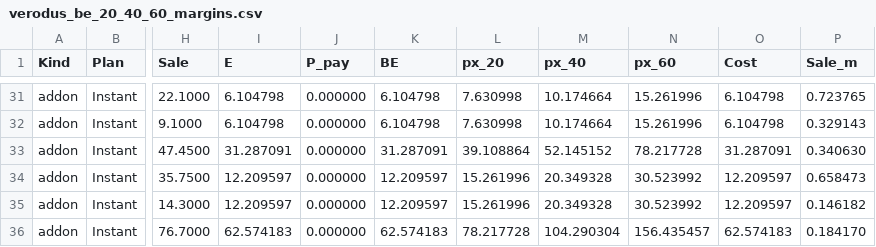
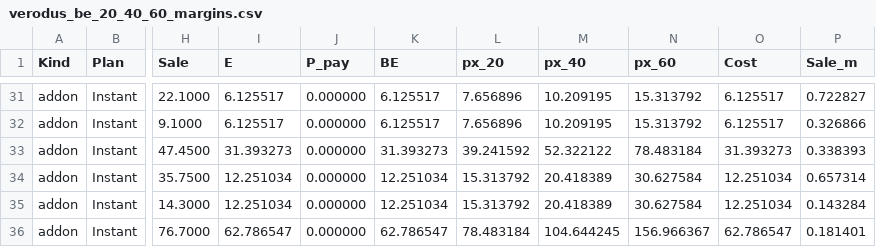
Before and after one commit to AShevalev/AShevalev.github.io, a CSV file: results/verodus_be_20_40_60_margins.csv, drawn as a sheet; only a part is shown, gaps mark what is left out; the diff covers the shown part only; the diff names each change by its address in the sheet, - before the commit and + after, or states it on an @@ line.

```diff
--- a/results/verodus_be_20_40_60_margins.csv
+++ b/results/verodus_be_20_40_60_margins.csv
-I31:I32 (E): 6.104798
+I31:I32 (E): 6.125517
-K31:K32 (BE): 6.104798
+K31:K32 (BE): 6.125517
-L31:L32 (px_20): 7.630998
+L31:L32 (px_20): 7.656896
-M31:M32 (px_40): 10.174664
+M31:M32 (px_40): 10.209195
-N31:N32 (px_60): 15.261996
+N31:N32 (px_60): 15.313792
-O31:O32 (Cost): 6.104798
+O31:O32 (Cost): 6.125517
-P31 (Sale_m): 0.723765
+P31 (Sale_m): 0.722827
-P32 (Sale_m): 0.329143
+P32 (Sale_m): 0.326866
-I33 (E): 31.287091
+I33 (E): 31.393273
-K33 (BE): 31.287091
+K33 (BE): 31.393273
-L33 (px_20): 39.108864
+L33 (px_20): 39.241592
-M33 (px_40): 52.145152
+M33 (px_40): 52.322122
-N33 (px_60): 78.217728
+N33 (px_60): 78.483184
-O33 (Cost): 31.287091
+O33 (Cost): 31.393273
-P33 (Sale_m): 0.340630
+P33 (Sale_m): 0.338393
-I34:I35 (E): 12.209597
+I34:I35 (E): 12.251034
-K34:K35 (BE): 12.209597
+K34:K35 (BE): 12.251034
-L34:L35 (px_20): 15.261996
+L34:L35 (px_20): 15.313792
-M34:M35 (px_40): 20.349328
+M34:M35 (px_40): 20.418389
-N34:N35 (px_60): 30.523992
+N34:N35 (px_60): 30.627584
-O34:O35 (Cost): 12.209597
+O34:O35 (Cost): 12.251034
-P34 (Sale_m): 0.658473
+P34 (Sale_m): 0.657314
-P35 (Sale_m): 0.146182
+P35 (Sale_m): 0.143284
-I36 (E): 62.574183
+I36 (E): 62.786547
-K36 (BE): 62.574183
+K36 (BE): 62.786547
-L36 (px_20): 78.217728
+L36 (px_20): 78.483184
-M36 (px_40): 104.290304
+M36 (px_40): 104.644245
-N36 (px_60): 156.435457
+N36 (px_60): 156.966367
-O36 (Cost): 62.574183
+O36 (Cost): 62.786547
-P36 (Sale_m): 0.184170
+P36 (Sale_m): 0.181401
```
Also changed, not shown: 103 edited cells elsewhere in this file, results/verodus_book_310.csv, results/verodus_news_included_prices.csv, 23 other files.
